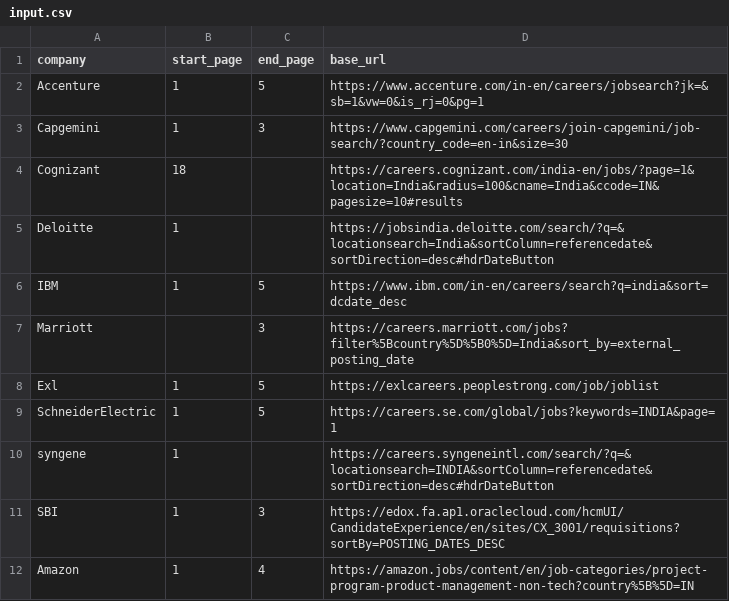
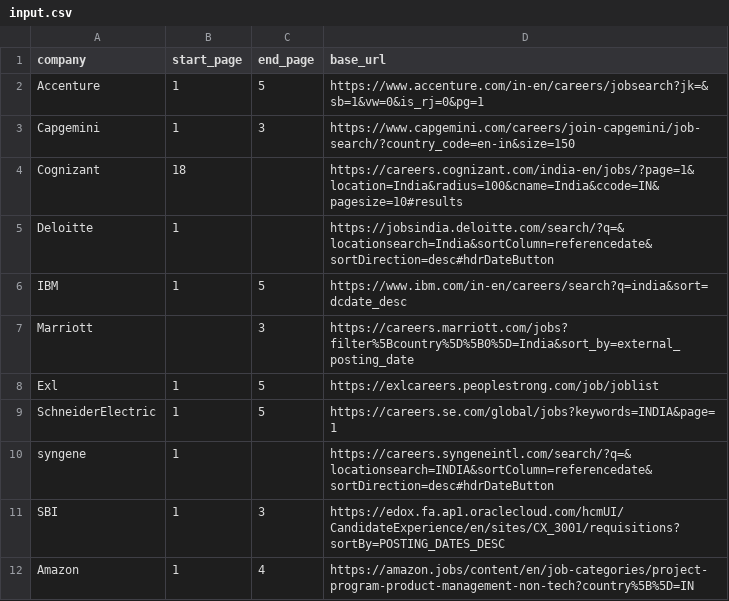
Before and after one commit to shanakasp/thesis-report-generation, a CSV file: src/input.csv, drawn as a sheet.

```diff
--- a/src/input.csv
+++ b/src/input.csv
@@ -2,3 +2,3 @@ company,start_page,end_page,base_url
 Accenture,1,5,https://www.accenture.com/in-en/careers/jobsearch?jk=&sb=1&vw=0&is_rj=0&pg=1
-Capgemini,1,3,https://www.capgemini.com/careers/join-capgemini/job-search/?country_code=en-in&size=30
+Capgemini,1,3,https://www.capgemini.com/careers/join-capgemini/job-search/?country_code=en-in&size=150
 Cognizant,18,, https://careers.cognizant.com/india-en/jobs/?page=1&location=India&radius=100&cname=India&ccode=IN&pagesize=10#results
```
Also changed, not shown: src/output/Accenture.csv, 11 other files.
